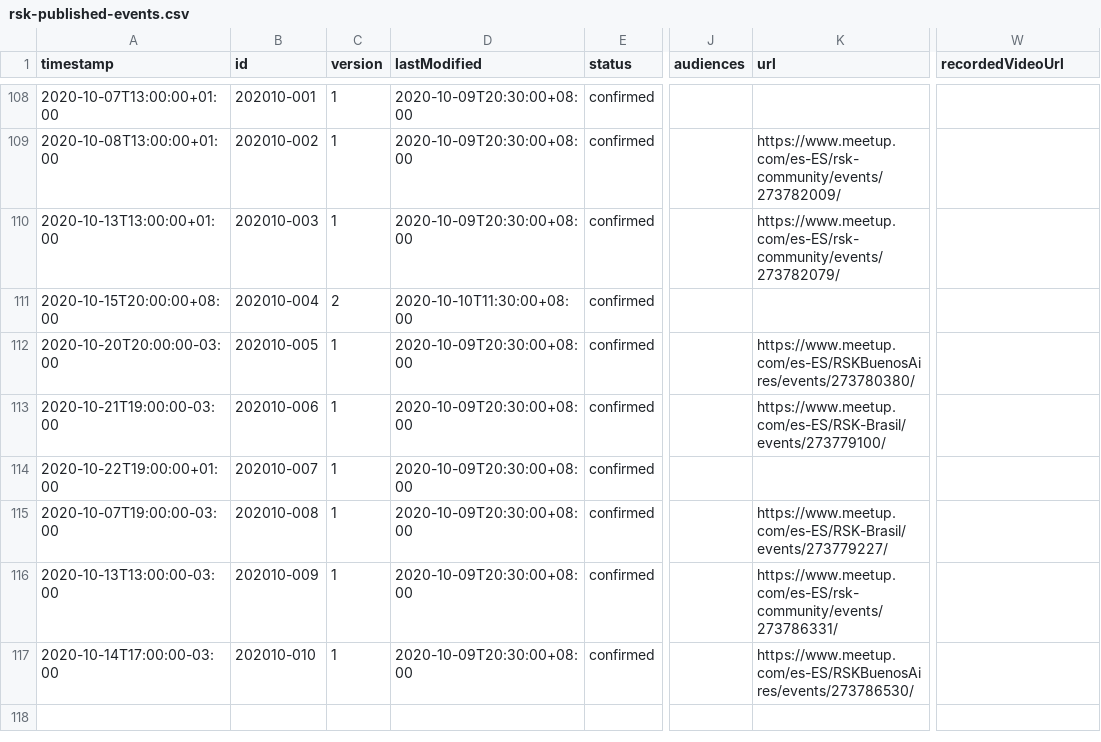
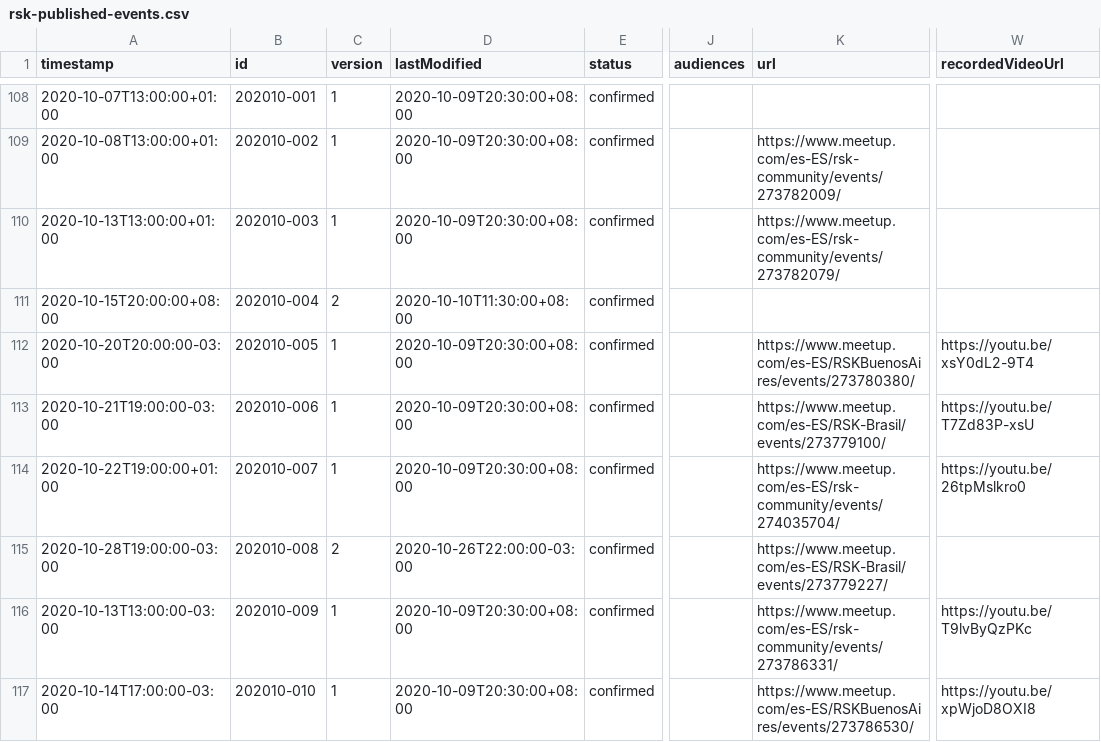
Before and after one commit to rsksmart/devportal-1.0, a CSV file: _data/rsk-published-events.csv, drawn as a sheet; only a part is shown, gaps mark what is left out; the diff names each change by its address in the sheet, - before the commit and + after, or states it on an @@ line.

```diff
--- a/_data/rsk-published-events.csv
+++ b/_data/rsk-published-events.csv
-W112 (recordedVideoUrl): (empty)
+W112 (recordedVideoUrl): https://youtu.be/xsY0dL2-9T4
-W113 (recordedVideoUrl): (empty)
+W113 (recordedVideoUrl): https://youtu.be/T7Zd83P-xsU
-K114 (url): (empty)
+K114 (url): https://www.meetup.com/es-ES/rsk-community/events/274035704/
-W114 (recordedVideoUrl): (empty)
+W114 (recordedVideoUrl): https://youtu.be/26tpMslkro0
-A115 (timestamp): 2020-10-07T19:00:00-03:00
+A115 (timestamp): 2020-10-28T19:00:00-03:00
-C115 (version): 1
+C115 (version): 2
-D115 (lastModified): 2020-10-09T20:30:00+08:00
+D115 (lastModified): 2020-10-26T22:00:00-03:00
-W116 (recordedVideoUrl): (empty)
+W116 (recordedVideoUrl): https://youtu.be/T9lvByQzPKc
-W117 (recordedVideoUrl): (empty)
+W117 (recordedVideoUrl): https://youtu.be/xpWjoD8OXI8
```
Also changed, not shown: 16 other files.
